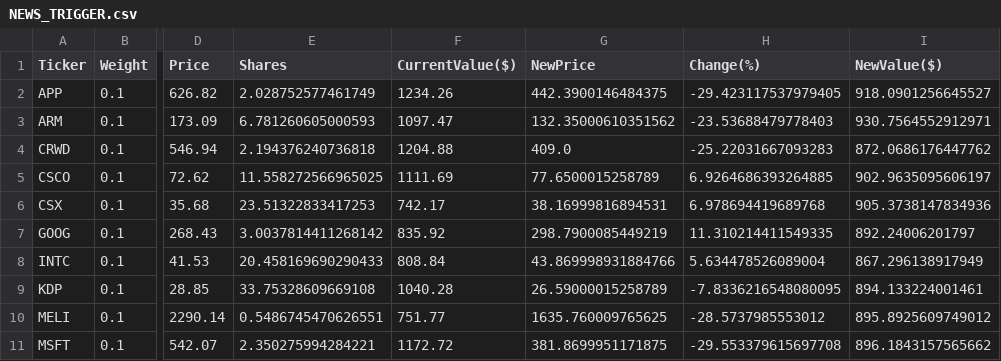
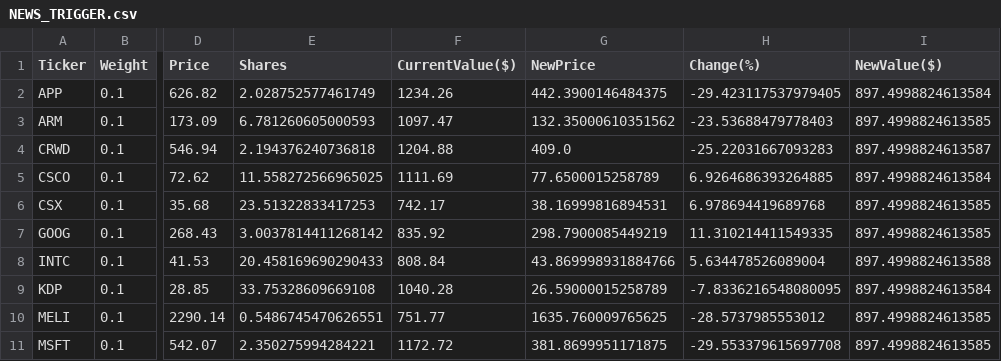
Before and after one commit to borawskiD/AI_STOCK_BOT, a CSV file: results/portfolios/NEWS_TRIGGER.csv, drawn as a sheet; only a part is shown, gaps mark what is left out; the diff names each change by its address in the sheet, - before the commit and + after, or states it on an @@ line.

```diff
--- a/results/portfolios/NEWS_TRIGGER.csv
+++ b/results/portfolios/NEWS_TRIGGER.csv
-I2 (NewValue($)): 918.0901256645527
+I2 (NewValue($)): 897.4998824613584
-I3 (NewValue($)): 930.7564552912971
+I3 (NewValue($)): 897.4998824613585
-I4 (NewValue($)): 872.0686176447762
+I4 (NewValue($)): 897.4998824613587
-I5 (NewValue($)): 902.9635095606197
+I5 (NewValue($)): 897.4998824613584
-I6 (NewValue($)): 905.3738147834936
+I6 (NewValue($)): 897.4998824613585
-I7 (NewValue($)): 892.24006201797
+I7 (NewValue($)): 897.4998824613585
-I8 (NewValue($)): 867.296138917949
+I8 (NewValue($)): 897.4998824613588
-I9 (NewValue($)): 894.133224001461
+I9 (NewValue($)): 897.4998824613584
-I10 (NewValue($)): 895.8925609749012
+I10 (NewValue($)): 897.4998824613585
-I11 (NewValue($)): 896.1843157565662
+I11 (NewValue($)): 897.4998824613585
```
Also changed, not shown: results/portfolios/AI_TRIGGER.csv, results/portfolios/RANDOM_TRIGGER.csv, 1 other file.
